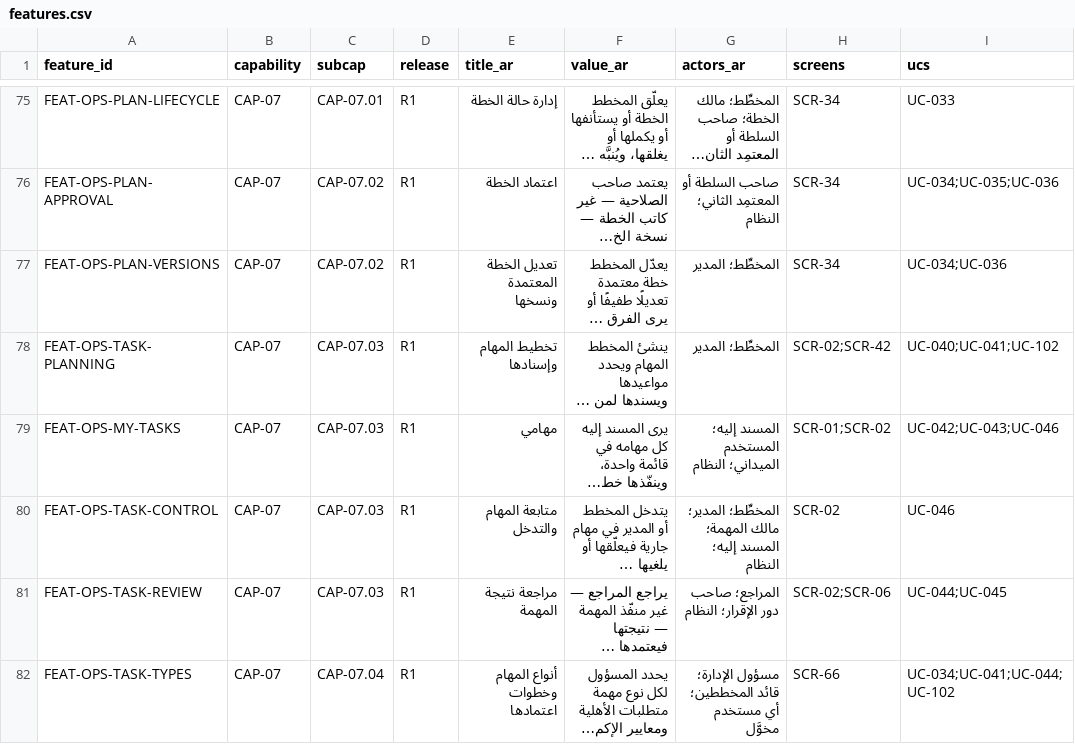
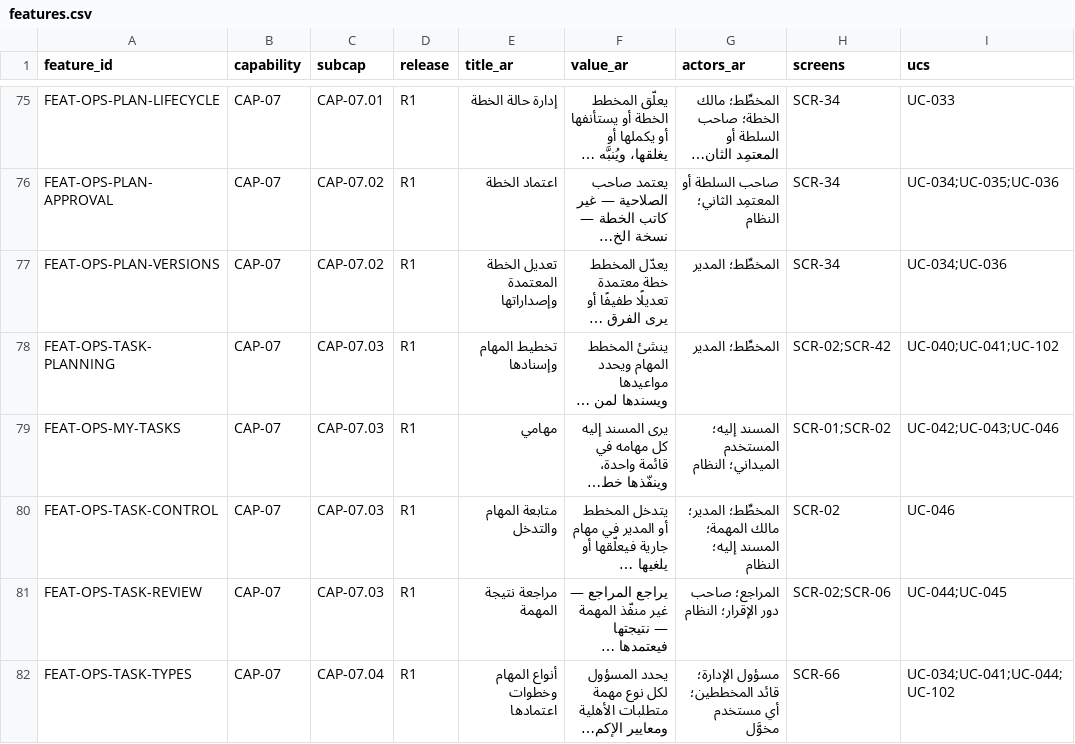
Before and after one commit to Ayoubkhattab/Planing, a CSV file: spec/17-system-study/_build/features.csv, drawn as a sheet; only a part is shown, gaps mark what is left out; long unchanged cells end in …; the diff names each change by its address in the sheet, - before the commit and + after, or states it on an @@ line.

```diff
--- a/spec/17-system-study/_build/features.csv
+++ b/spec/17-system-study/_build/features.csv
-E77 (title_ar): تعديل الخطة المعتمدة ونسخها
+E77 (title_ar): تعديل الخطة المعتمدة وإصداراتها
```
Also changed, not shown: 12 other files.
